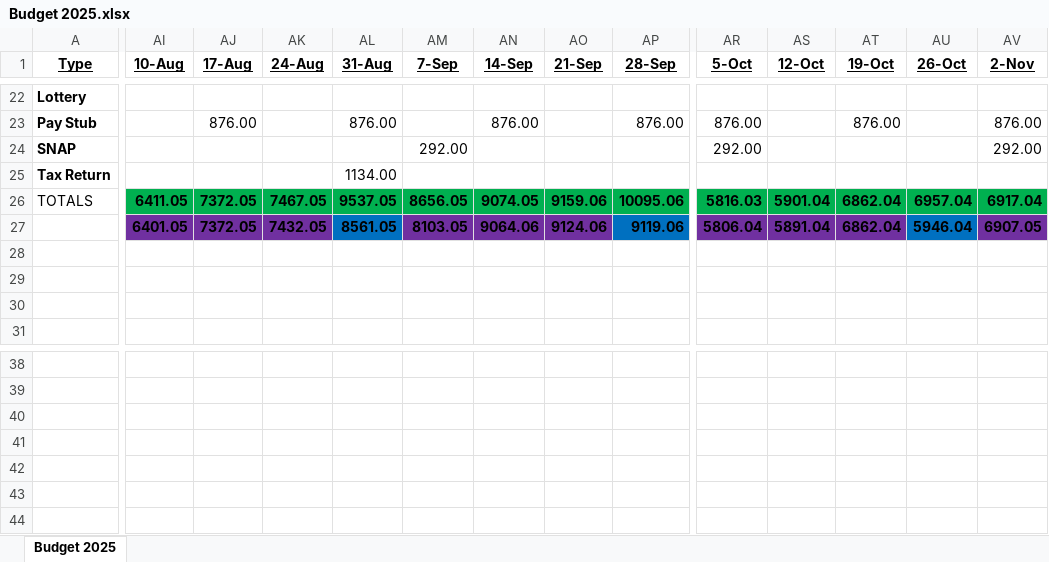
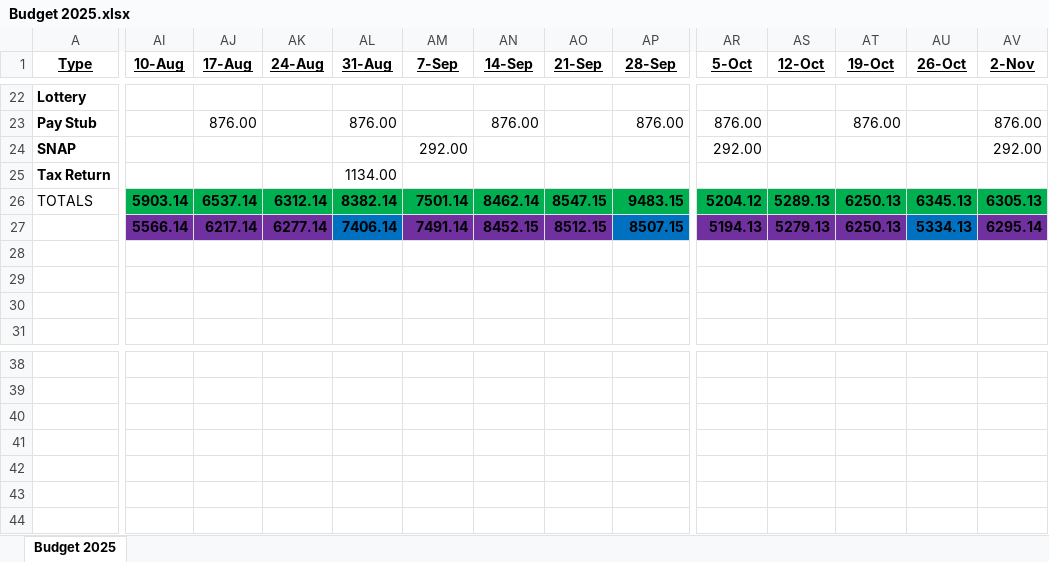
Before and after one commit to johnbodhi/budget, an Excel workbook: Budget 2025.xlsx, sheet Budget 2025, drawn as a sheet; only a part is shown, gaps mark what is left out; values as stored, in another font and other column widths than the file's, no borders; the diff covers the shown part only; the diff names each change by its address in the sheet, - before the commit and + after, or states it on an @@ line.

```diff
--- a/Budget 2025.xlsx (sheet Budget 2025)
+++ b/Budget 2025.xlsx (sheet Budget 2025)
-AI26 (10-Aug): 6411.05
+AI26 (10-Aug): 5903.14
-AJ26 (17-Aug): 7372.05
+AJ26 (17-Aug): 6537.14
-AK26 (24-Aug): 7467.05
+AK26 (24-Aug): 6312.14
-AL26 (31-Aug): 9537.05
+AL26 (31-Aug): 8382.14
-AM26 (7-Sep): 8656.05
+AM26 (7-Sep): 7501.14
-AN26 (14-Sep): 9074.05
+AN26 (14-Sep): 8462.14
-AO26 (21-Sep): 9159.06
+AO26 (21-Sep): 8547.15
-AP26 (28-Sep): 10095.06
+AP26 (28-Sep): 9483.15
-AR26 (5-Oct): 5816.03
+AR26 (5-Oct): 5204.12
-AS26 (12-Oct): 5901.04
+AS26 (12-Oct): 5289.13
-AT26:AT27 (19-Oct): 6862.04
+AT26:AT27 (19-Oct): 6250.13
-AU26 (26-Oct): 6957.04
+AU26 (26-Oct): 6345.13
-AV26 (2-Nov): 6917.04
+AV26 (2-Nov): 6305.13
-AI27 (10-Aug): 6401.05
+AI27 (10-Aug): 5566.14
-AJ27 (17-Aug): 7372.05
+AJ27 (17-Aug): 6217.14
-AK27 (24-Aug): 7432.05
+AK27 (24-Aug): 6277.14
-AL27 (31-Aug): 8561.05
+AL27 (31-Aug): 7406.14
-AM27 (7-Sep): 8103.05
+AM27 (7-Sep): 7491.14
-AN27 (14-Sep): 9064.06
+AN27 (14-Sep): 8452.15
-AO27 (21-Sep): 9124.06
+AO27 (21-Sep): 8512.15
-AP27 (28-Sep): 9119.06
+AP27 (28-Sep): 8507.15
-AR27 (5-Oct): 5806.04
+AR27 (5-Oct): 5194.13
-AS27 (12-Oct): 5891.04
+AS27 (12-Oct): 5279.13
-AU27 (26-Oct): 5946.04
+AU27 (26-Oct): 5334.13
-AV27 (2-Nov): 6907.05
+AV27 (2-Nov): 6295.14
```
Also changed, not shown: 32 edited cells and cell formats elsewhere in this sheet, 1 other file.
